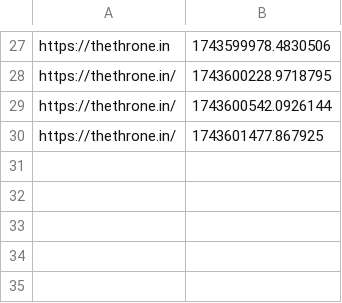
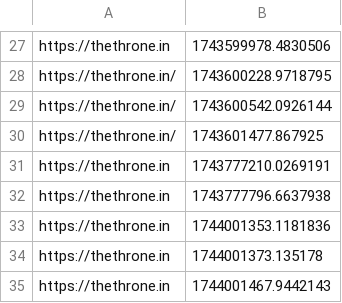
Before and after one commit to NandhaReddy8/vulscan, a CSV file: backend/scan_requests.csv, drawn as a sheet; only a part is shown, gaps mark what is left out.

```diff
--- a/backend/scan_requests.csv
+++ b/backend/scan_requests.csv
@@ -30 +30,6 @@ https://thethrone.in/,1743600542.0926144
 https://thethrone.in/,1743601477.867925
+https://thethrone.in,1743777210.0269191
+https://thethrone.in,1743777796.6637938
+https://thethrone.in,1744001353.1181836
+https://thethrone.in,1744001373.135178
+https://thethrone.in,1744001467.9442143
```
Also changed, not shown: 12 other files.
